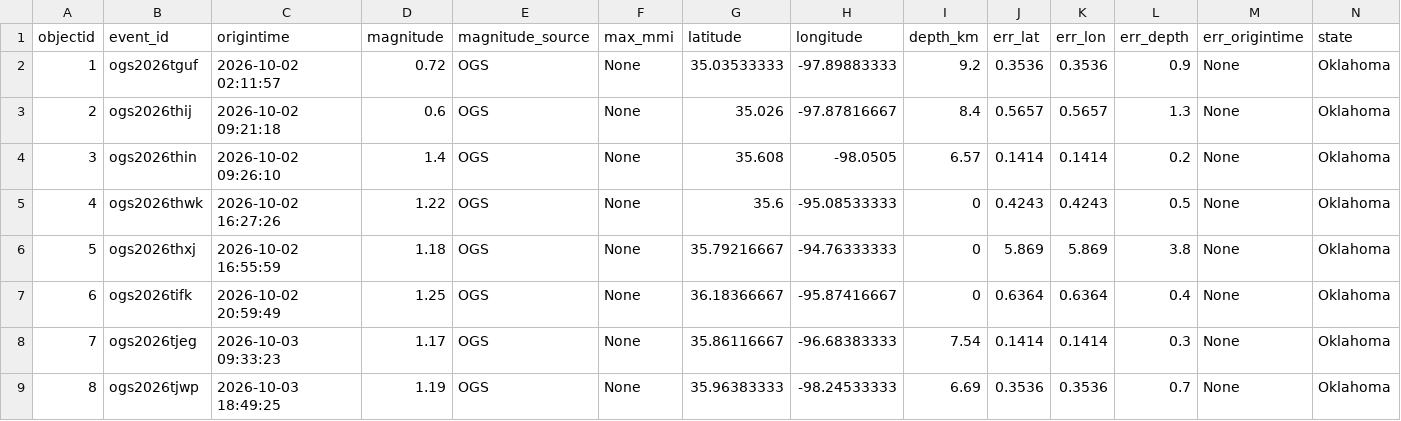
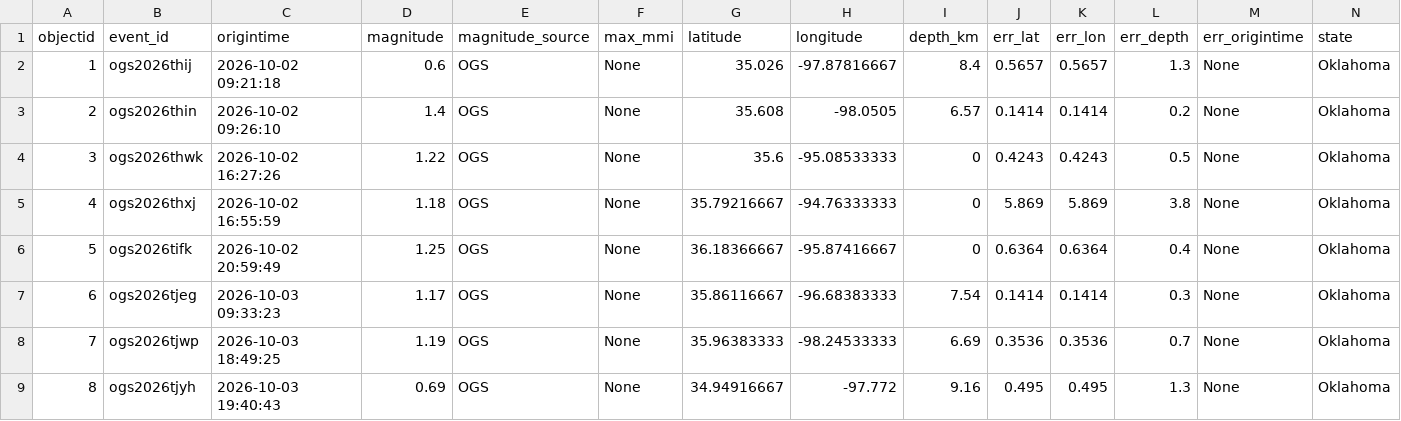
Before and after one commit to Hy-X/OGS_Catalog_Update, a CSV file: ogs_events_past_7days.csv, drawn as a sheet; only a part is shown; the shorter side is filled out with more unchanged rows; removed rows and columns are numbered as before the commit, all else as after; rows hold the shown columns only; the diff names each change by its address in the sheet, - before the commit and + after, or states it on an @@ line.

```diff
--- a/ogs_events_past_7days.csv
+++ b/ogs_events_past_7days.csv
-row 2: 1 | ogs2026tguf | 2026-10-02 02:11:57 | 0.72 | OGS | None | 35.03533333 | -97.89883333 | 9.2 | 0.3536 | 0.3536 | 0.9 | None | Oklahoma
@@ column A (objectid) renumbered from row 2 down @@
```
Also changed, not shown: ogs_events_past_30days.csv.
